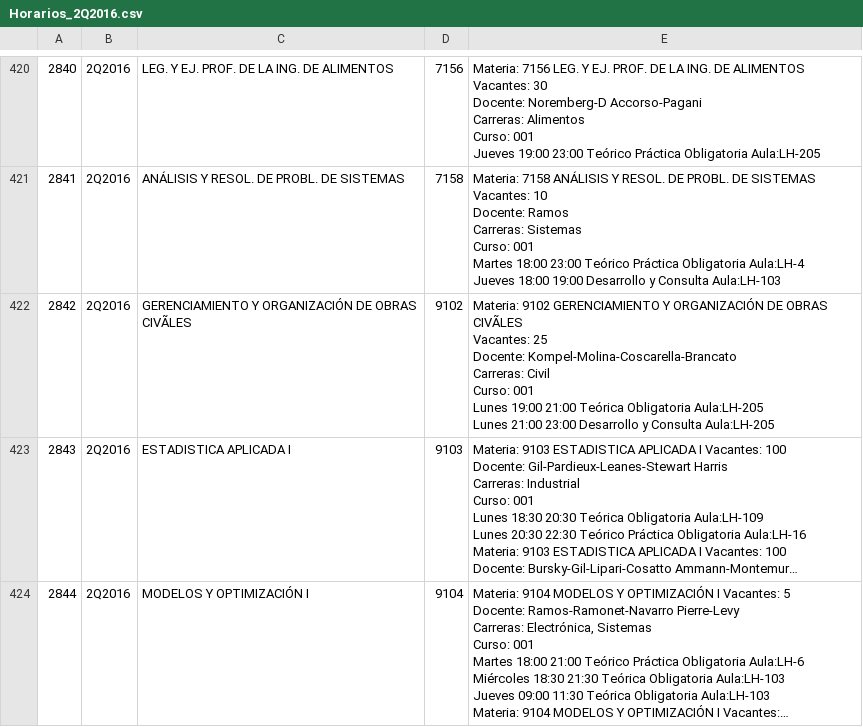
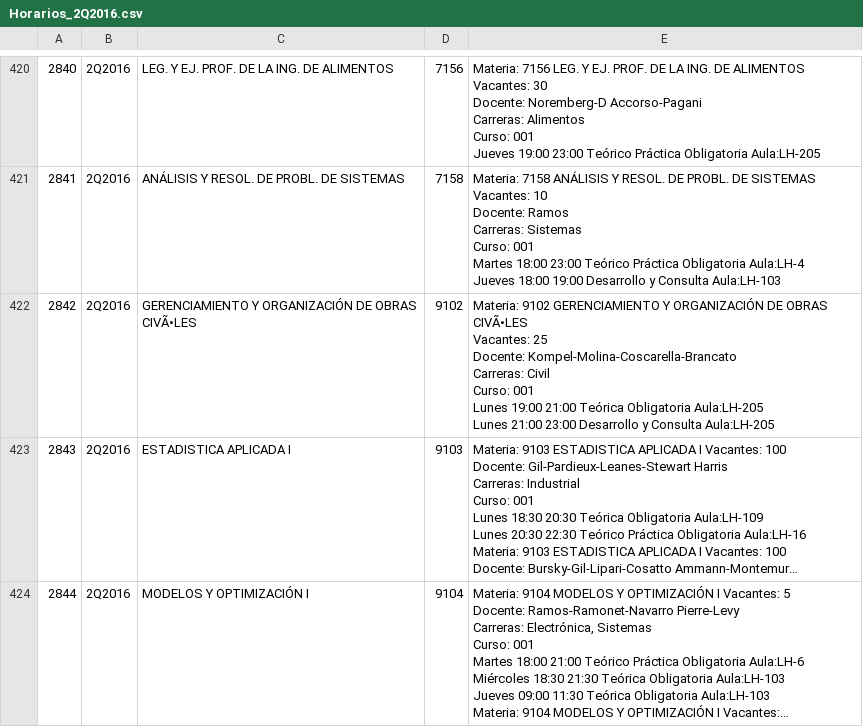
Before and after one commit to lugfi/organizador-fiuba, a CSV file: Horarios_2Q2016.csv, drawn as a sheet; only a part is shown, gaps mark what is left out; long unchanged cells end in …; ↵ is a line break in a cell; the diff covers the shown part only; the diff names each change by its address in the sheet, - before the commit and + after, or states it on an @@ line.

```diff
--- a/Horarios_2Q2016.csv
+++ b/Horarios_2Q2016.csv
-C422: …DE OBRAS ↵ CIVÃLES
+C422: …DE OBRAS ↵ CIVÃ•LES
-E422: …DE OBRAS ↵ CIVÃLES ↵ Vacantes: 25…
+E422: …DE OBRAS ↵ CIVÃ•LES ↵ Vacantes: 25…
```
Also changed, not shown: 20 edited cells elsewhere in this file.
